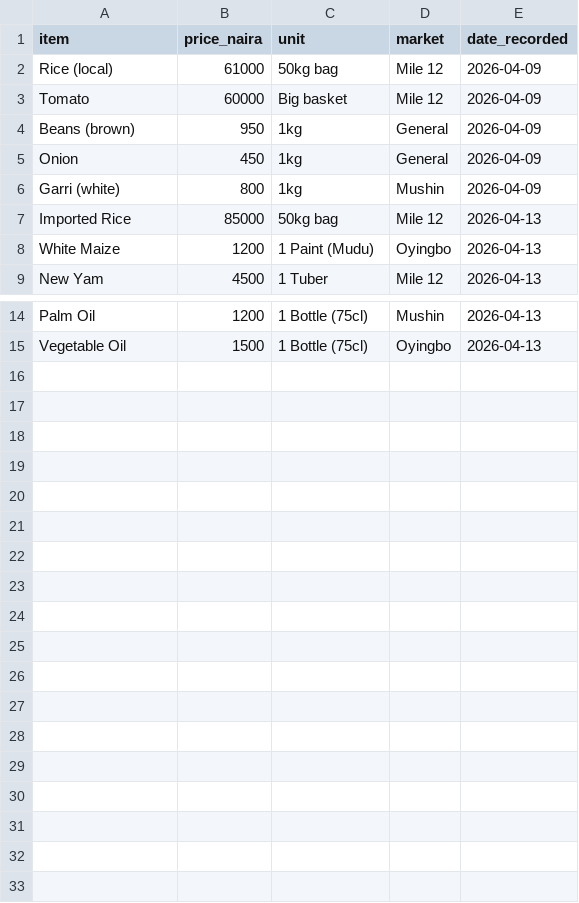
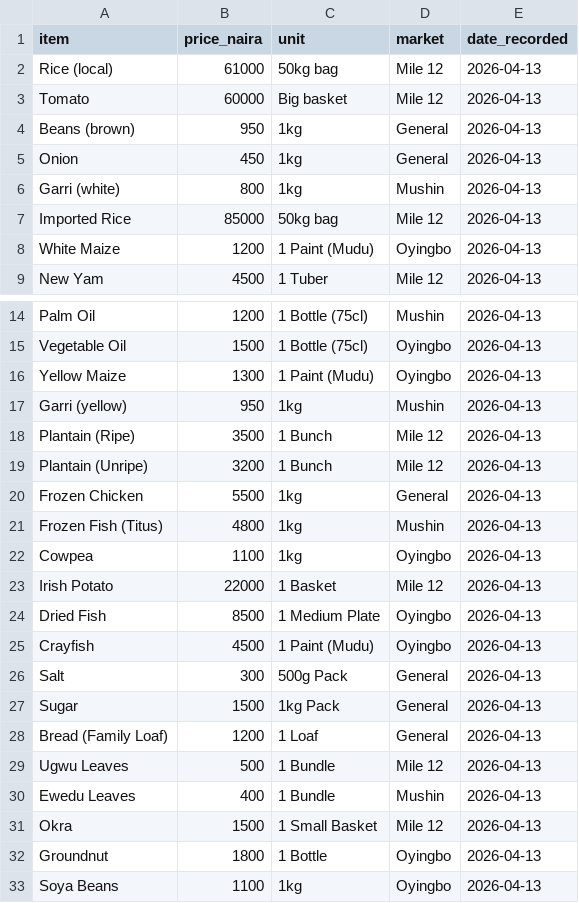
Before and after one commit to Sarahtancredi01/NGR_Food_Price_Pipeline, a CSV file: include/raw_staging.csv, drawn as a sheet; only a part is shown, gaps mark what is left out.

```diff
--- a/include/raw_staging.csv
+++ b/include/raw_staging.csv
@@ -1,7 +1,7 @@
 item,price_naira,unit,market,date_recorded
-Rice (local),61000,50kg bag,Mile 12,2026-04-09
-Tomato,60000,Big basket,Mile 12,2026-04-09
-Beans (brown),950,1kg,General,2026-04-09
-Onion,450,1kg,General,2026-04-09
-Garri (white),800,1kg,Mushin,2026-04-09
+Rice (local),61000,50kg bag,Mile 12,2026-04-13
+Tomato,60000,Big basket,Mile 12,2026-04-13
+Beans (brown),950,1kg,General,2026-04-13
+Onion,450,1kg,General,2026-04-13
+Garri (white),800,1kg,Mushin,2026-04-13
 Imported Rice,85000,50kg bag,Mile 12,2026-04-13
@@ -15 +15,19 @@ Palm Oil,1200,1 Bottle (75cl),Mushin,2026-04-13
 Vegetable Oil,1500,1 Bottle (75cl),Oyingbo,2026-04-13
+Yellow Maize,1300,1 Paint (Mudu),Oyingbo,2026-04-13
+Garri (yellow),950,1kg,Mushin,2026-04-13
+Plantain (Ripe),3500,1 Bunch,Mile 12,2026-04-13
+Plantain (Unripe),3200,1 Bunch,Mile 12,2026-04-13
+Frozen Chicken,5500,1kg,General,2026-04-13
+Frozen Fish (Titus),4800,1kg,Mushin,2026-04-13
+Cowpea,1100,1kg,Oyingbo,2026-04-13
+Irish Potato,22000,1 Basket,Mile 12,2026-04-13
+Dried Fish,8500,1 Medium Plate,Oyingbo,2026-04-13
+Crayfish,4500,1 Paint (Mudu),Oyingbo,2026-04-13
+Salt,300,500g Pack,General,2026-04-13
+Sugar,1500,1kg Pack,General,2026-04-13
+Bread (Family Loaf),1200,1 Loaf,General,2026-04-13
+Ugwu Leaves,500,1 Bundle,Mile 12,2026-04-13
+Ewedu Leaves,400,1 Bundle,Mushin,2026-04-13
+Okra,1500,1 Small Basket,Mile 12,2026-04-13
+Groundnut,1800,1 Bottle,Oyingbo,2026-04-13
+Soya Beans,1100,1kg,Oyingbo,2026-04-13
```
Also changed, not shown: include/food_prices_cleaned.csv.
